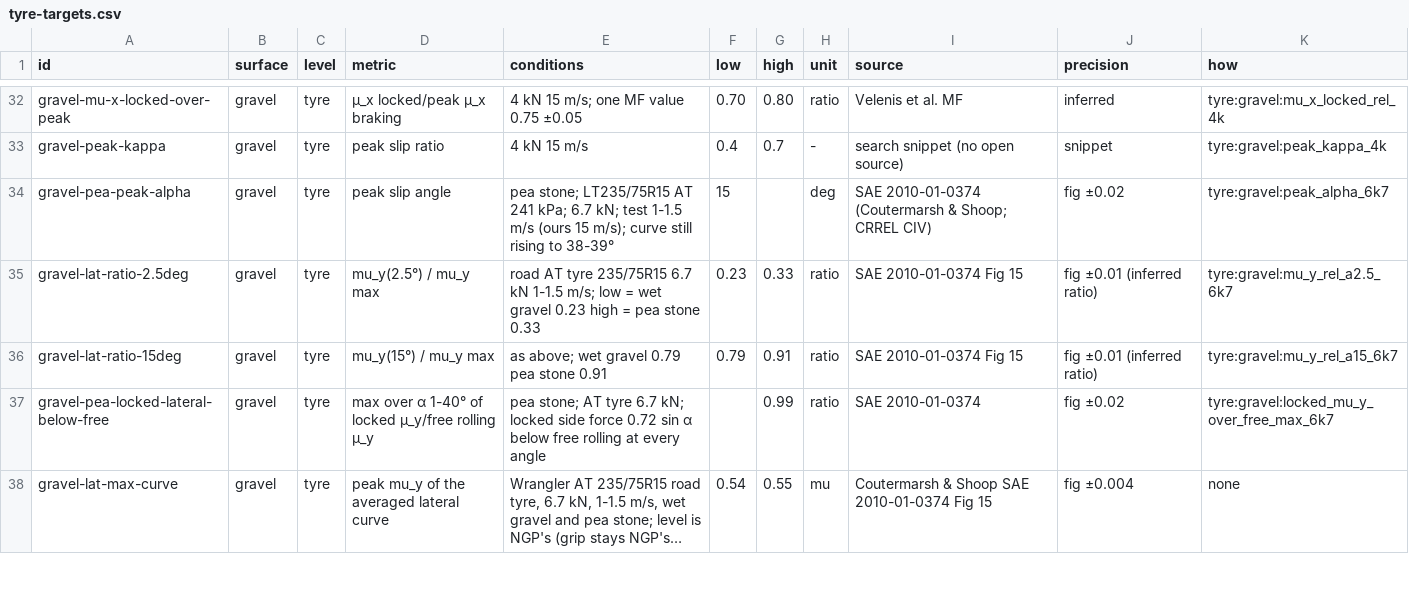
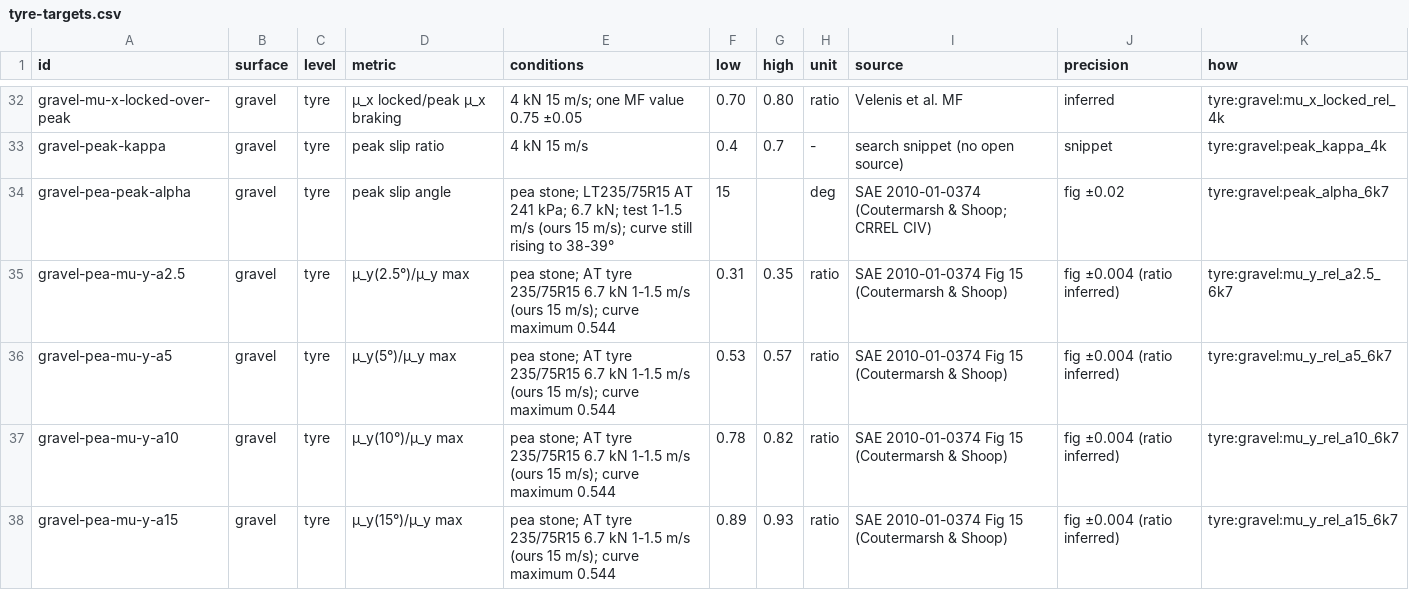
Before and after one commit to JodusNodus/rerbr, a CSV file: data/tyre-targets.csv, drawn as a sheet; only a part is shown, gaps mark what is left out; the shorter side is filled out with more unchanged rows; long unchanged cells end in …; the diff covers the shown part only.

```diff
--- a/data/tyre-targets.csv
+++ b/data/tyre-targets.csv
@@ -34,3 +34,5 @@ gravel-peak-kappa,gravel,tyre,peak slip ratio,4 kN 15 m/s,0.4,0.7,-,search snipp
 gravel-pea-peak-alpha,gravel,tyre,peak slip angle,pea stone; LT235/75R15 AT 241 kPa; 6.7 kN; test 1-1.5 m/s (ours 15 m/s); curve still rising to 38-39°,15,,deg,SAE 2010-01-0374 (Coutermarsh & Shoop; CRREL CIV),fig ±0.02,tyre:gravel:peak_alpha_6k7
-gravel-lat-ratio-2.5deg,gravel,tyre,mu_y(2.5°) / mu_y max,road AT tyre 235/75R15 6.7 kN 1-1.5 m/s; low = wet gravel 0.23 high = pea stone 0.33,0.23,0.33,ratio,SAE 2010-01-0374 Fig 15,fig ±0.01 (inferred ratio),tyre:gravel:mu_y_rel_a2.5_6k7
-gravel-lat-ratio-15deg,gravel,tyre,mu_y(15°) / mu_y max,as above; wet gravel 0.79 pea stone 0.91,0.79,0.91,ratio,SAE 2010-01-0374 Fig 15,fig ±0.01 (inferred ratio),tyre:gravel:mu_y_rel_a15_6k7
+gravel-pea-mu-y-a2.5,gravel,tyre,μ_y(2.5°)/μ_y max,pea stone; AT tyre 235/75R15 6.7 kN 1-1.5 m/s (ours 15 m/s); curve maximum 0.544,0.31,0.35,ratio,SAE 2010-01-0374 Fig 15 (Coutermarsh & Shoop),fig ±0.004 (ratio inferred),tyre:gravel:mu_y_rel_a2.5_6k7
+gravel-pea-mu-y-a5,gravel,tyre,μ_y(5°)/μ_y max,pea stone; AT tyre 235/75R15 6.7 kN 1-1.5 m/s (ours 15 m/s); curve maximum 0.544,0.53,0.57,ratio,SAE 2010-01-0374 Fig 15 (Coutermarsh & Shoop),fig ±0.004 (ratio inferred),tyre:gravel:mu_y_rel_a5_6k7
+gravel-pea-mu-y-a10,gravel,tyre,μ_y(10°)/μ_y max,pea stone; AT tyre 235/75R15 6.7 kN 1-1.5 m/s (ours 15 m/s); curve maximum 0.544,0.78,0.82,ratio,SAE 2010-01-0374 Fig 15 (Coutermarsh & Shoop),fig ±0.004 (ratio inferred),tyre:gravel:mu_y_rel_a10_6k7
+gravel-pea-mu-y-a15,gravel,tyre,μ_y(15°)/μ_y max,pea stone; AT tyre 235/75R15 6.7 kN 1-1.5 m/s (ours 15 m/s); curve maximum 0.544,0.89,0.93,ratio,SAE 2010-01-0374 Fig 15 (Coutermarsh & Shoop),fig ±0.004 (ratio inferred),tyre:gravel:mu_y_rel_a15_6k7
```
Also changed, not shown: 4 added rows and 6 edited cells elsewhere in this file, 1 other file.
